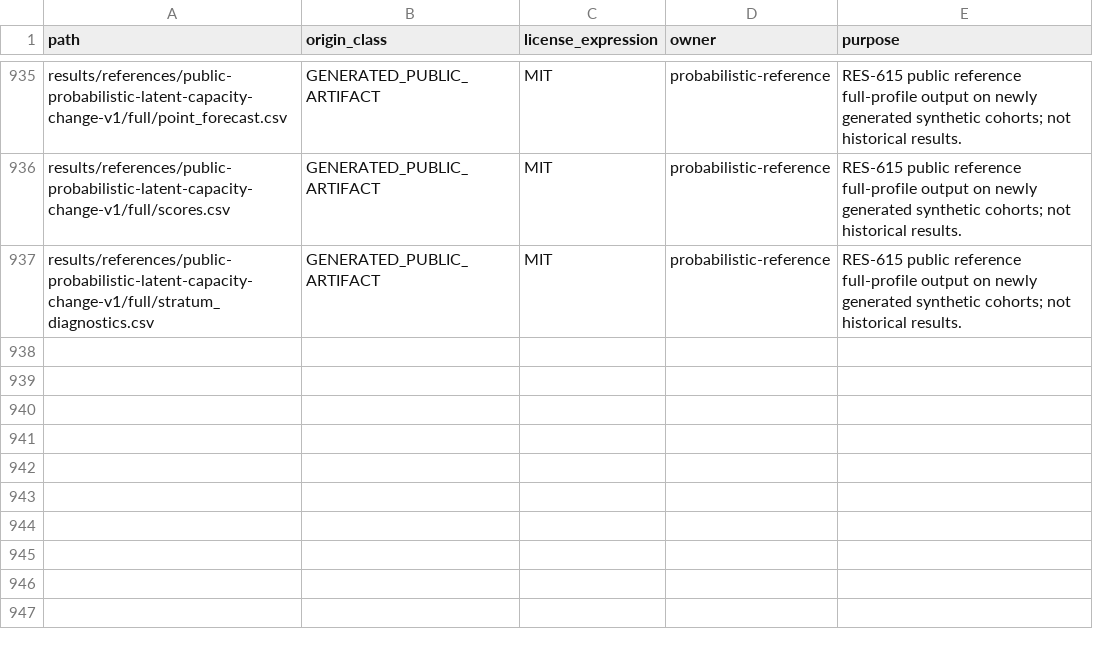
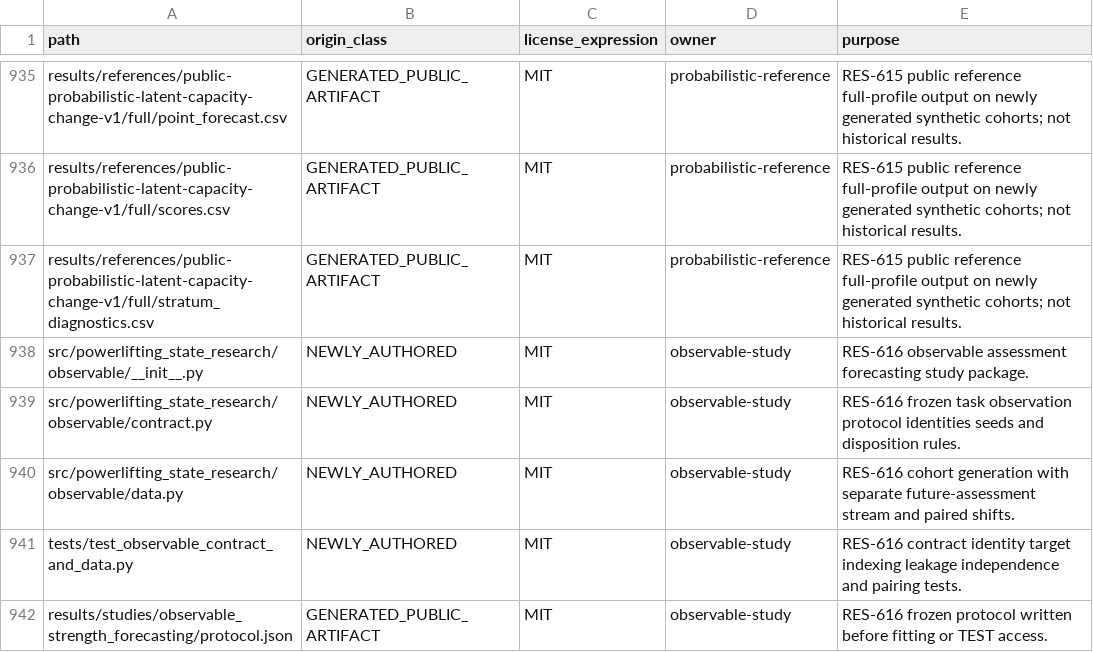
Before and after one commit to Litju/powerlifting-state-research, a CSV file: provenance/PUBLIC_FILE_ORIGINS.csv, drawn as a sheet; only a part is shown, gaps mark what is left out.

```diff
--- a/provenance/PUBLIC_FILE_ORIGINS.csv
+++ b/provenance/PUBLIC_FILE_ORIGINS.csv
@@ -937 +937,6 @@ results/references/public-probabilistic-latent-capacity-change-v1/full/scores.cs
 results/references/public-probabilistic-latent-capacity-change-v1/full/stratum_diagnostics.csv,GENERATED_PUBLIC_ARTIFACT,MIT,probabilistic-reference,RES-615 public reference full-profile output on newly generated synthetic cohorts; not historical results.
+src/powerlifting_state_research/observable/__init__.py,NEWLY_AUTHORED,MIT,observable-study,RES-616 observable assessment forecasting study package.
+src/powerlifting_state_research/observable/contract.py,NEWLY_AUTHORED,MIT,observable-study,RES-616 frozen task observation protocol identities seeds and disposition rules.
+src/powerlifting_state_research/observable/data.py,NEWLY_AUTHORED,MIT,observable-study,RES-616 cohort generation with separate future-assessment stream and paired shifts.
+tests/test_observable_contract_and_data.py,NEWLY_AUTHORED,MIT,observable-study,RES-616 contract identity target indexing leakage independence and pairing tests.
+results/studies/observable_strength_forecasting/protocol.json,GENERATED_PUBLIC_ARTIFACT,MIT,observable-study,RES-616 frozen protocol written before fitting or TEST access.
```
Also changed, not shown: 5 other files.
